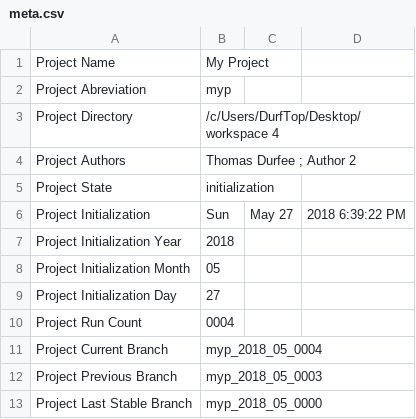
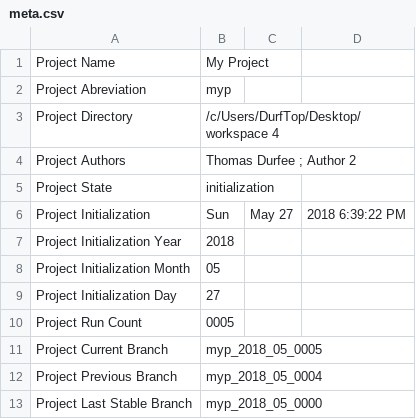
Before and after one commit to thodurfee/my_repo, a CSV file: D Settings/meta.csv, drawn as a sheet.

Commit message:
Project Name: My Project Project State: initialization Project Directory: /c/Users/DurfTop/Desktop/workspace 4/D Settings Update Date: Sun, May 27, 2018  9:14:17 PM Branch Name: myp_2018_05_0004 Branch UID: 0004
Last Time I Worked On This Project :
reminder-no punctuations that could be escape terms

This Time I :
reminder-no punctuations that could be escape terms

Next Time I Will :
reminder-no punctuations that could be escape terms

```diff
--- a/D Settings/meta.csv
+++ b/D Settings/meta.csv
@@ -9,5 +9,5 @@ Project Initialization Month , 05
 Project Initialization Day , 27
-Project Run Count , 0004
-Project Current Branch , myp_2018_05_0004
-Project Previous Branch , myp_2018_05_0003
+Project Run Count , 0005
+Project Current Branch , myp_2018_05_0005
+Project Previous Branch , myp_2018_05_0004
 Project Last Stable Branch , myp_2018_05_0000
```
Also changed, not shown: 2 other files.
